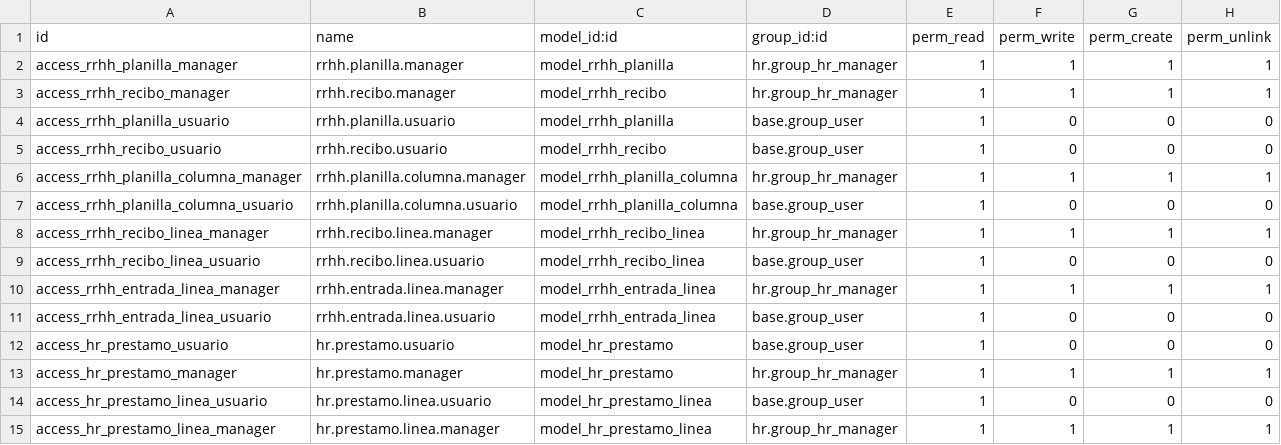
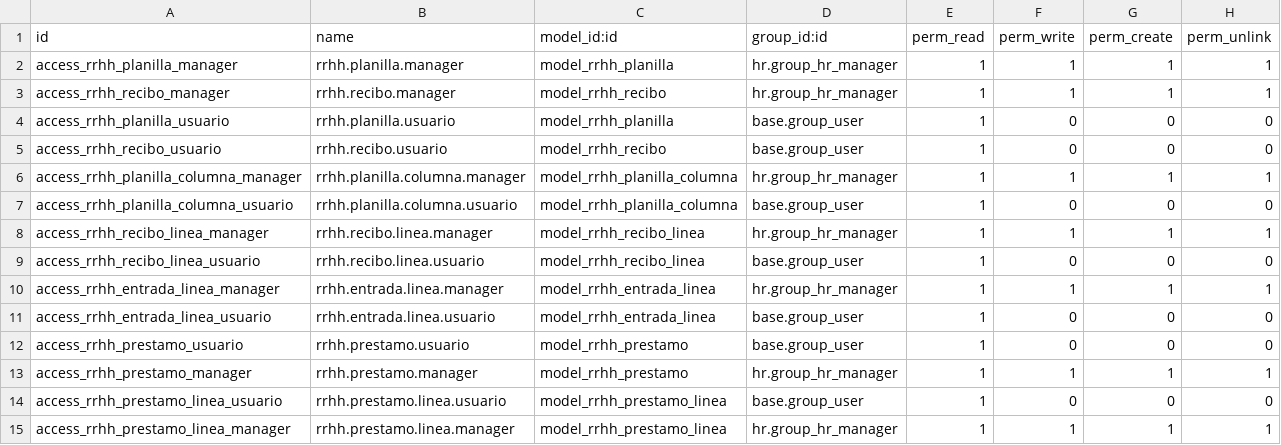
Before and after one commit to arianaa24/rrhh, a CSV file: security/ir.model.access.csv, drawn as a sheet.

Commit message:
Control de prestamos y cambiar nombres de modelos

```diff
--- a/security/ir.model.access.csv
+++ b/security/ir.model.access.csv
@@ -11,5 +11,5 @@ access_rrhh_entrada_linea_manager,rrhh.entrada.linea.manager,model_rrhh_entrada_
 access_rrhh_entrada_linea_usuario,rrhh.entrada.linea.usuario,model_rrhh_entrada_linea,base.group_user,1,0,0,0
-access_hr_prestamo_usuario,hr.prestamo.usuario,model_hr_prestamo,base.group_user,1,0,0,0
-access_hr_prestamo_manager,hr.prestamo.manager,model_hr_prestamo,hr.group_hr_manager,1,1,1,1
-access_hr_prestamo_linea_usuario,hr.prestamo.linea.usuario,model_hr_prestamo_linea,base.group_user,1,0,0,0
-access_hr_prestamo_linea_manager,hr.prestamo.linea.manager,model_hr_prestamo_linea,hr.group_hr_manager,1,1,1,1
+access_rrhh_prestamo_usuario,rrhh.prestamo.usuario,model_rrhh_prestamo,base.group_user,1,0,0,0
+access_rrhh_prestamo_manager,rrhh.prestamo.manager,model_rrhh_prestamo,hr.group_hr_manager,1,1,1,1
+access_rrhh_prestamo_linea_usuario,rrhh.prestamo.linea.usuario,model_rrhh_prestamo_linea,base.group_user,1,0,0,0
+access_rrhh_prestamo_linea_manager,rrhh.prestamo.linea.manager,model_rrhh_prestamo_linea,hr.group_hr_manager,1,1,1,1
```
Also changed, not shown: 6 other files.
